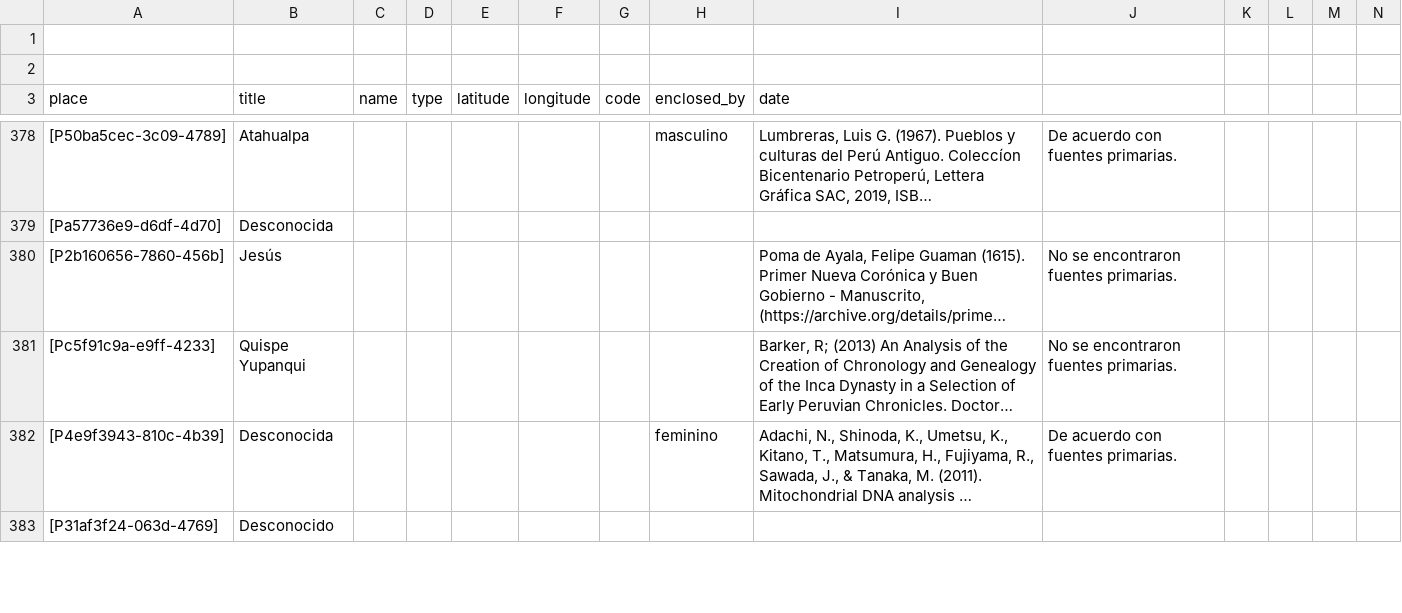
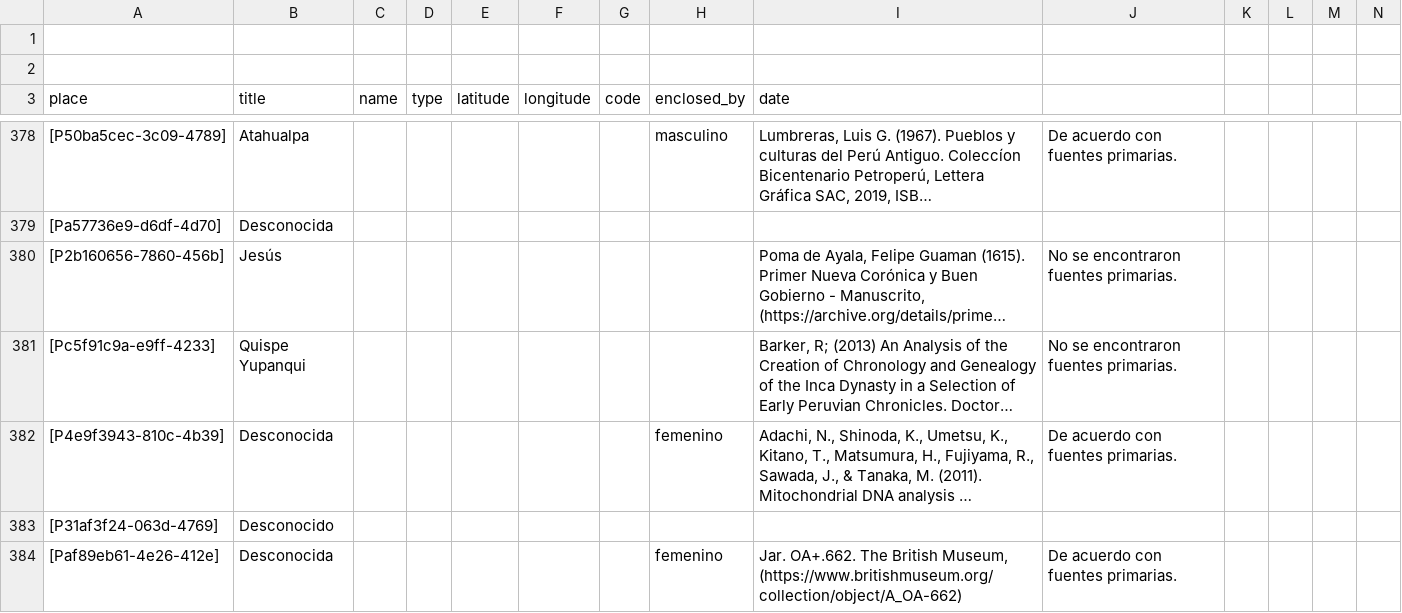
Before and after one commit to historytracers/historytracers, a CSV file: csv/families_es-ES.csv, drawn as a sheet; only a part is shown, gaps mark what is left out; long unchanged cells end in …; rows hold the shown columns only; the diff covers the shown part only; the diff names each change by its address in the sheet, - before the commit and + after, or states it on an @@ line.

```diff
--- a/csv/families_es-ES.csv
+++ b/csv/families_es-ES.csv
-H382 (enclosed_by): feminino
+H382 (enclosed_by): femenino
+row 384: [Paf89eb61-4e26-412e] | Desconocida |  |  |  |  |  | femenino | Jar. OA+.662. The British Museum, (https://www.britishmuseum.org/collection/object/A_OA-662) | De acuerdo con fuentes primarias.
```
Also changed, not shown: 6 added rows elsewhere in this file, csv/2a5f1ee5-c15a-4ee5-a5d9-b5ef970d151b_en-US.csv, csv/2a5f1ee5-c15a-4ee5-a5d9-b5ef970d151b_es-ES.csv, 8 other files.
